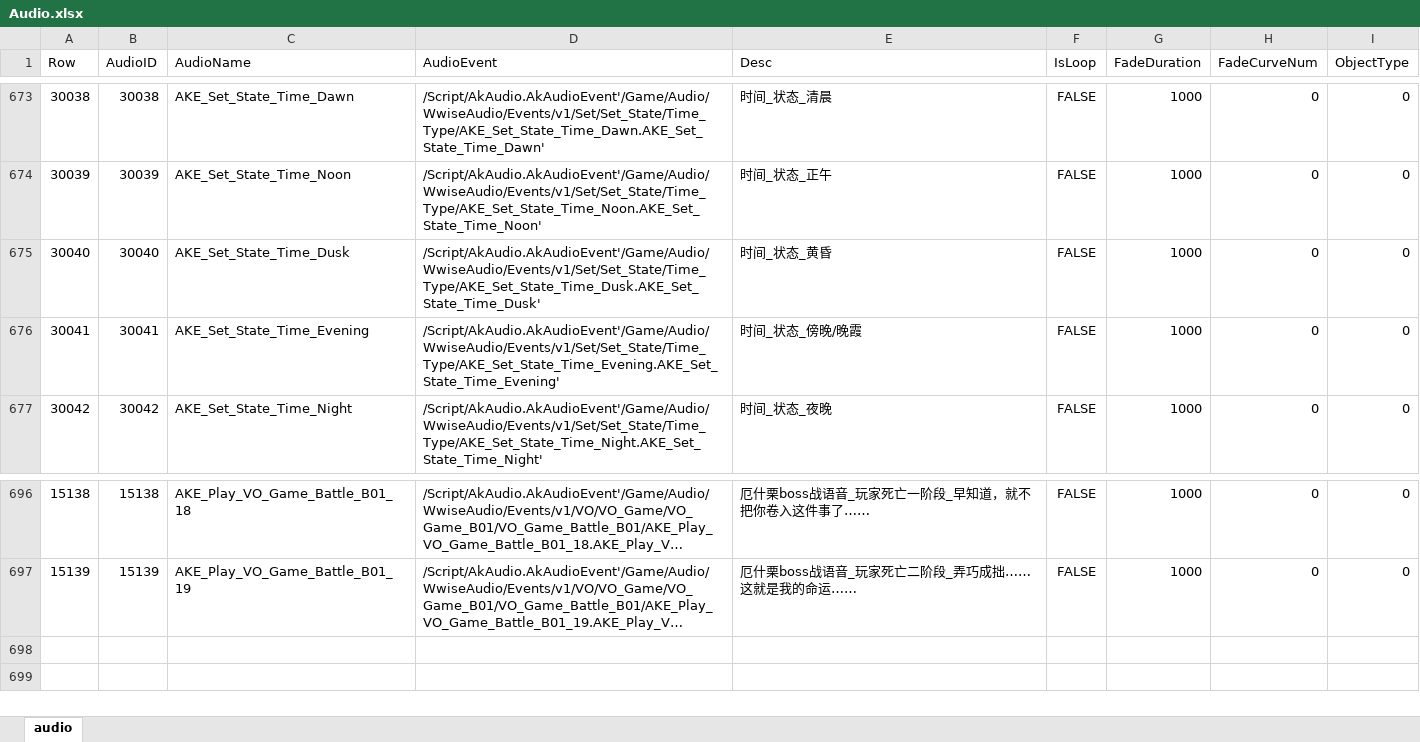
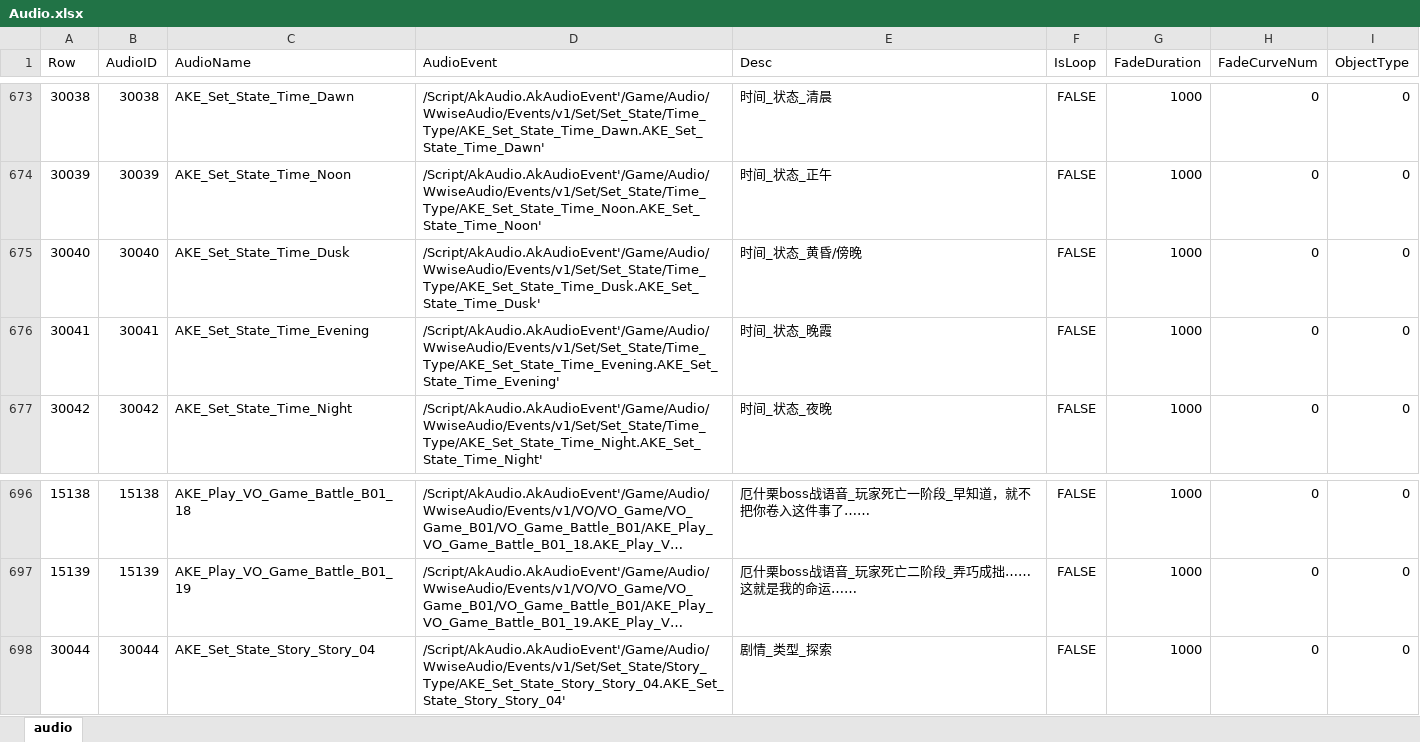
Before and after one commit to ayahuasca09/ayahuasca, an Excel workbook: module/ue/ue_ID表生成/Audio.xlsx, sheet audio, drawn as a sheet; only a part is shown, gaps mark what is left out; long unchanged cells end in …; values as stored, in another font and other column widths than the file's, no borders; the diff names each change by its address in the sheet, - before the commit and + after, or states it on an @@ line.

```diff
--- a/module/ue/ue_ID表生成/Audio.xlsx (sheet audio)
+++ b/module/ue/ue_ID表生成/Audio.xlsx (sheet audio)
-E675 (Desc): 时间_状态_黄昏
+E675 (Desc): 时间_状态_黄昏/傍晚
-E676 (Desc): 时间_状态_傍晚/晚霞
+E676 (Desc): 时间_状态_晚霞
+row 698: 30044 | 30044 | AKE_Set_State_Story_Story_04 | /Script/AkAudio.AkAudioEvent'/Game/Audio/WwiseAudio/Events/v1/Set/Set_State/Story_Type/AKE_Set_State_Story_Story_04.AKE_Set_State_Story_Story_04' | 剧情_类型_探索 | FALSE | 1000 | 0 | 0
```
Also changed, not shown: 6 other files.
